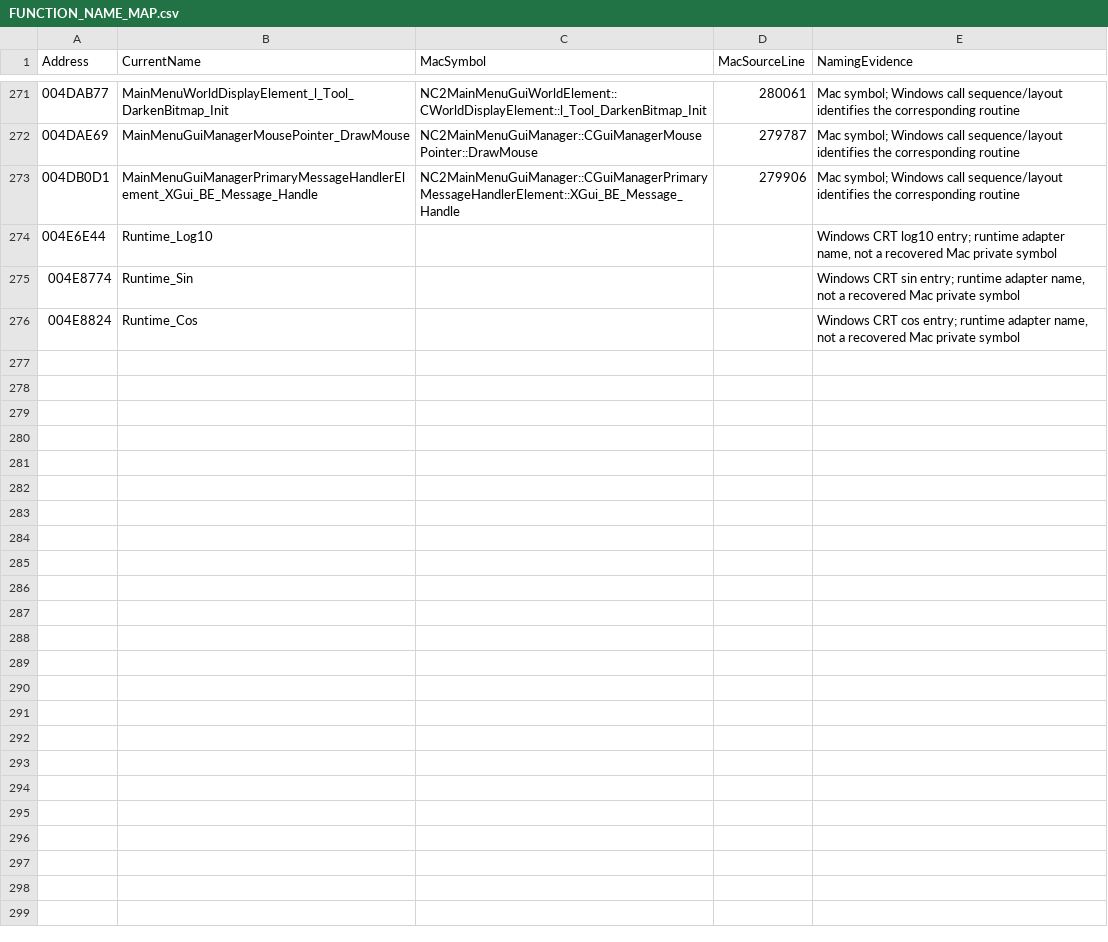
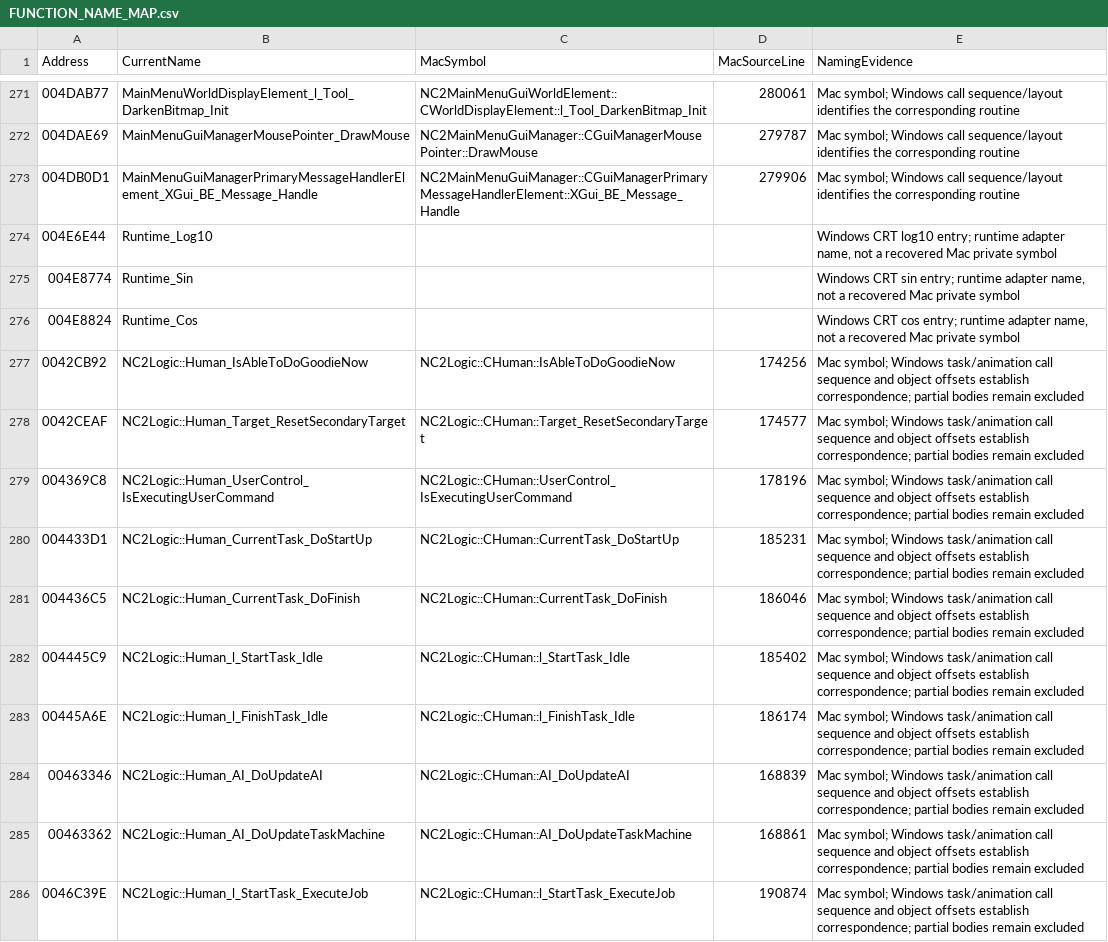
Before and after one commit to HaoJun0823/OpenVikings_cpp, a CSV file: docs/FUNCTION_NAME_MAP.csv, drawn as a sheet; only a part is shown, gaps mark what is left out.

Commit message:
Restore human idle task lifecycle

```diff
--- a/docs/FUNCTION_NAME_MAP.csv
+++ b/docs/FUNCTION_NAME_MAP.csv
@@ -276 +276,11 @@ Address,CurrentName,MacSymbol,MacSourceLine,NamingEvidence
 004E8824,Runtime_Cos,,,"Windows CRT cos entry; runtime adapter name, not a recovered Mac private symbol"
+0042CB92,NC2Logic::Human_IsAbleToDoGoodieNow,NC2Logic::CHuman::IsAbleToDoGoodieNow,174256,Mac symbol; Windows task/animation call sequence and object offsets establish correspondence; partial bodies remain excluded
+0042CEAF,NC2Logic::Human_Target_ResetSecondaryTarget,NC2Logic::CHuman::Target_ResetSecondaryTarget,174577,Mac symbol; Windows task/animation call sequence and object offsets establish correspondence; partial bodies remain excluded
+004369C8,NC2Logic::Human_UserControl_IsExecutingUserCommand,NC2Logic::CHuman::UserControl_IsExecutingUserCommand,178196,Mac symbol; Windows task/animation call sequence and object offsets establish correspondence; partial bodies remain excluded
+004433D1,NC2Logic::Human_CurrentTask_DoStartUp,NC2Logic::CHuman::CurrentTask_DoStartUp,185231,Mac symbol; Windows task/animation call sequence and object offsets establish correspondence; partial bodies remain excluded
+004436C5,NC2Logic::Human_CurrentTask_DoFinish,NC2Logic::CHuman::CurrentTask_DoFinish,186046,Mac symbol; Windows task/animation call sequence and object offsets establish correspondence; partial bodies remain excluded
+004445C9,NC2Logic::Human_l_StartTask_Idle,NC2Logic::CHuman::l_StartTask_Idle,185402,Mac symbol; Windows task/animation call sequence and object offsets establish correspondence; partial bodies remain excluded
+00445A6E,NC2Logic::Human_l_FinishTask_Idle,NC2Logic::CHuman::l_FinishTask_Idle,186174,Mac symbol; Windows task/animation call sequence and object offsets establish correspondence; partial bodies remain excluded
+00463346,NC2Logic::Human_AI_DoUpdateAI,NC2Logic::CHuman::AI_DoUpdateAI,168839,Mac symbol; Windows task/animation call sequence and object offsets establish correspondence; partial bodies remain excluded
+00463362,NC2Logic::Human_AI_DoUpdateTaskMachine,NC2Logic::CHuman::AI_DoUpdateTaskMachine,168861,Mac symbol; Windows task/animation call sequence and object offsets establish correspondence; partial bodies remain excluded
+0046C39E,NC2Logic::Human_l_StartTask_ExecuteJob,NC2Logic::CHuman::l_StartTask_ExecuteJob,190874,Mac symbol; Windows task/animation call sequence and object offsets establish correspondence; partial bodies remain excluded
```
Also changed, not shown: docs/TEMPORARY_LINK_STUBS.csv, 14 other files.
